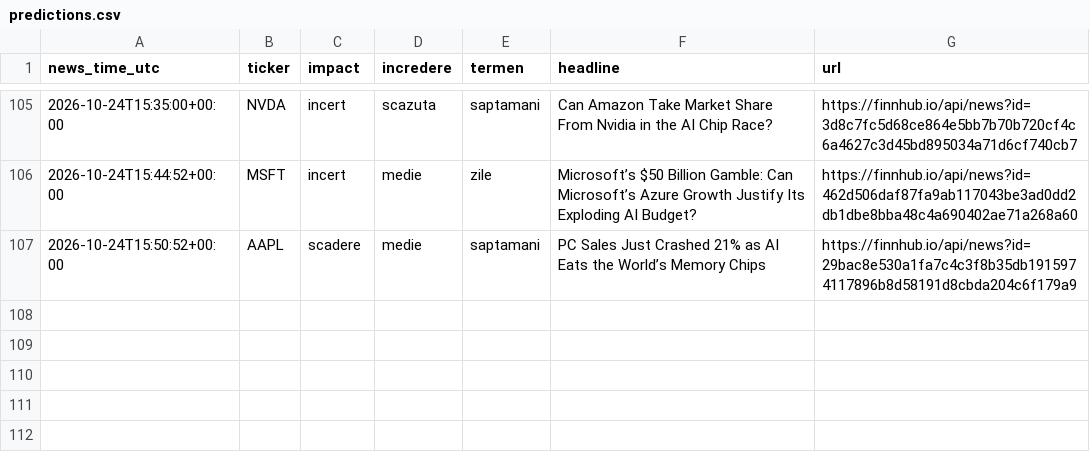
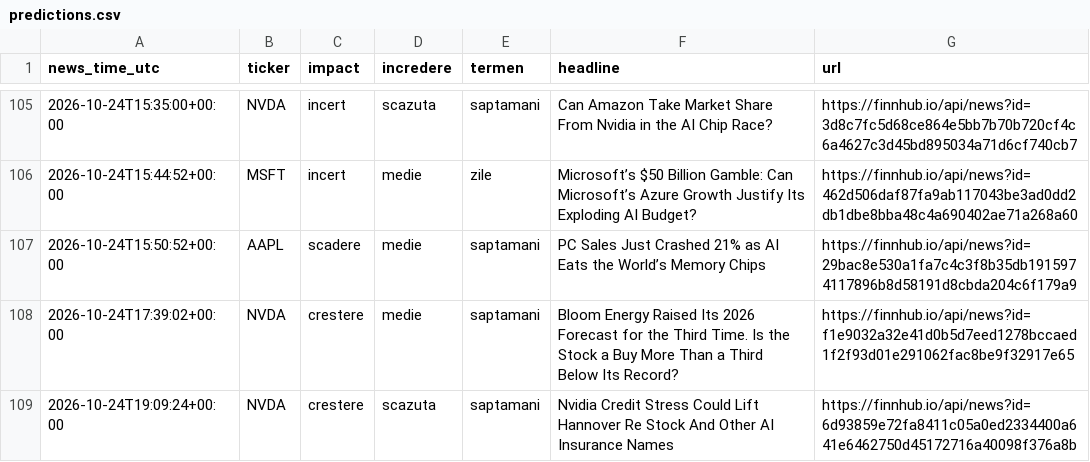
Before and after one commit to MihaiSta31/Oracle, a CSV file: data/predictions.csv, drawn as a sheet; only a part is shown, gaps mark what is left out; the diff names each change by its address in the sheet, - before the commit and + after, or states it on an @@ line.

```diff
--- a/data/predictions.csv
+++ b/data/predictions.csv
+row 108: 2026-10-24T17:39:02+00:00 | NVDA | crestere | medie | saptamani | Bloom Energy Raised Its 2026 Forecast for the Third Time. Is the Stock a Buy More Than a Third Below Its Record? | https://finnhub.io/api/news?id=f1e9032a32e41d0b5d7eed1278bccaed1f2f93d01e291062fac8be9f32917e65
+row 109: 2026-10-24T19:09:24+00:00 | NVDA | crestere | scazuta | saptamani | Nvidia Credit Stress Could Lift Hannover Re Stock And Other AI Insurance Names | https://finnhub.io/api/news?id=6d93859e72fa8411c05a0ed2334400a641e6462750d45172716a40098f376a8b
```
Also changed, not shown: 1 other file.
